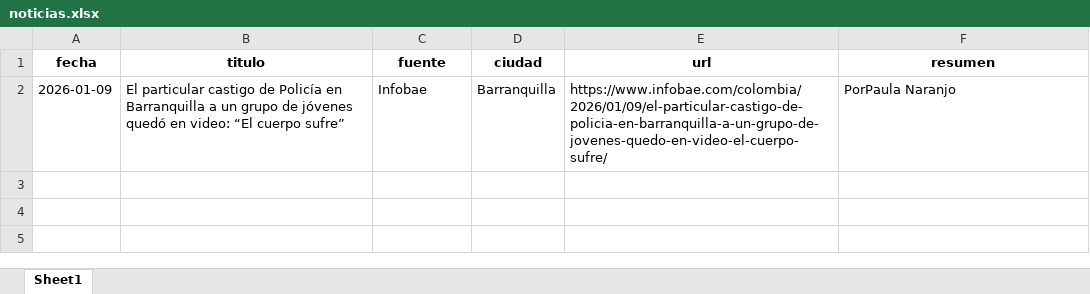
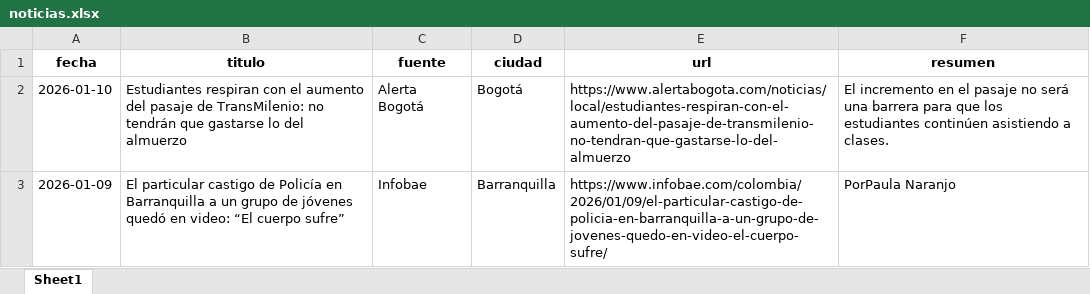
Before and after one commit to CarolinaHernandez2019/-monitoreo-noticias-juventud, an Excel workbook: data/noticias.xlsx, sheet Sheet1, drawn as a sheet; values as stored, in another font and other column widths than the file's, no borders; the diff names each change by its address in the sheet, - before the commit and + after, or states it on an @@ line.

```diff
--- a/data/noticias.xlsx (sheet Sheet1)
+++ b/data/noticias.xlsx (sheet Sheet1)
+row 2: 2026-01-10 | Estudiantes respiran con el aumento del pasaje de TransMilenio: no tendrán que gastarse lo del almuerzo | Alerta Bogotá | Bogotá | https://www.alertabogota.com/noticias/local/estudiantes-respiran-con-el-aumento-del-pasaje-de-transmilenio-no-tendran-que-gastarse-lo-del-almuerzo | El incremento en el pasaje no será una barrera para que los estudiantes continúen asistiendo a clases.
```
